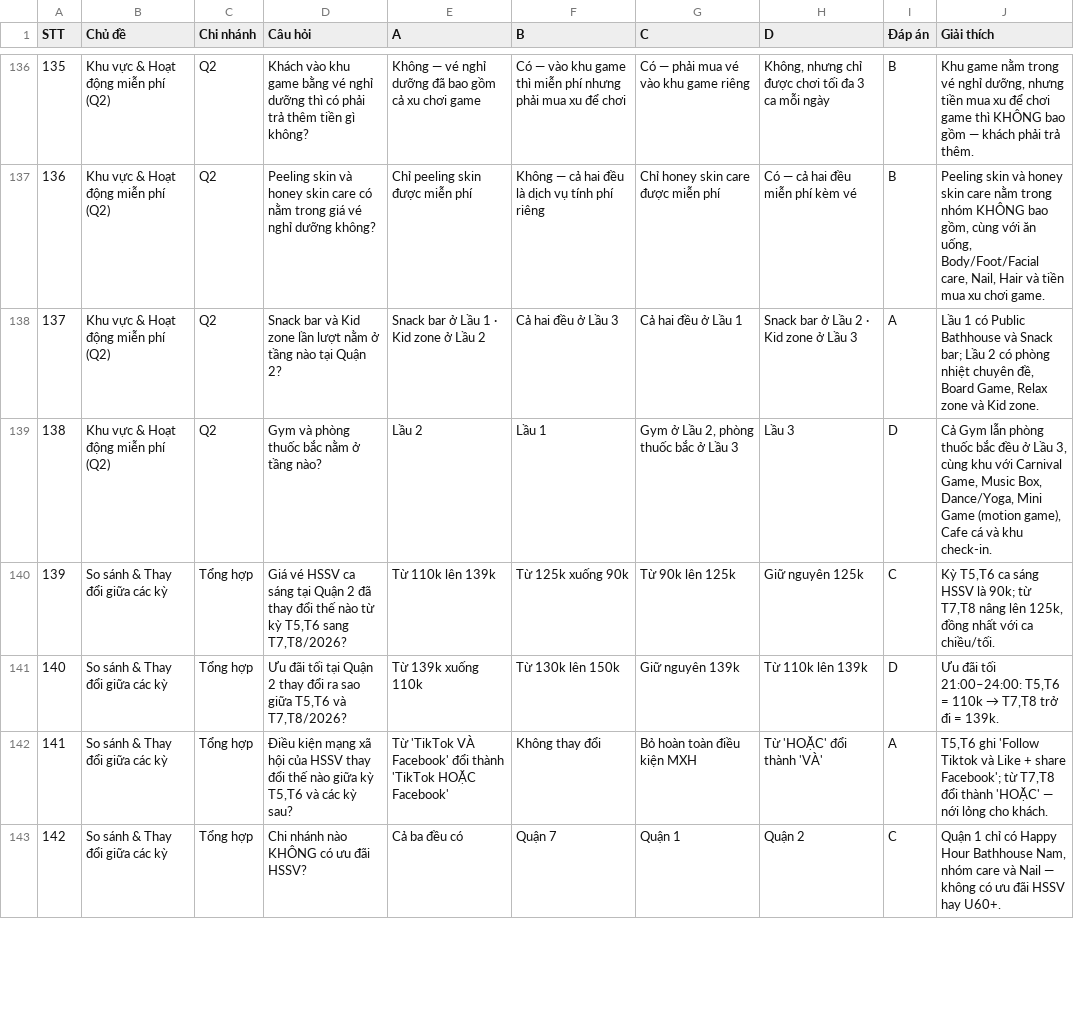
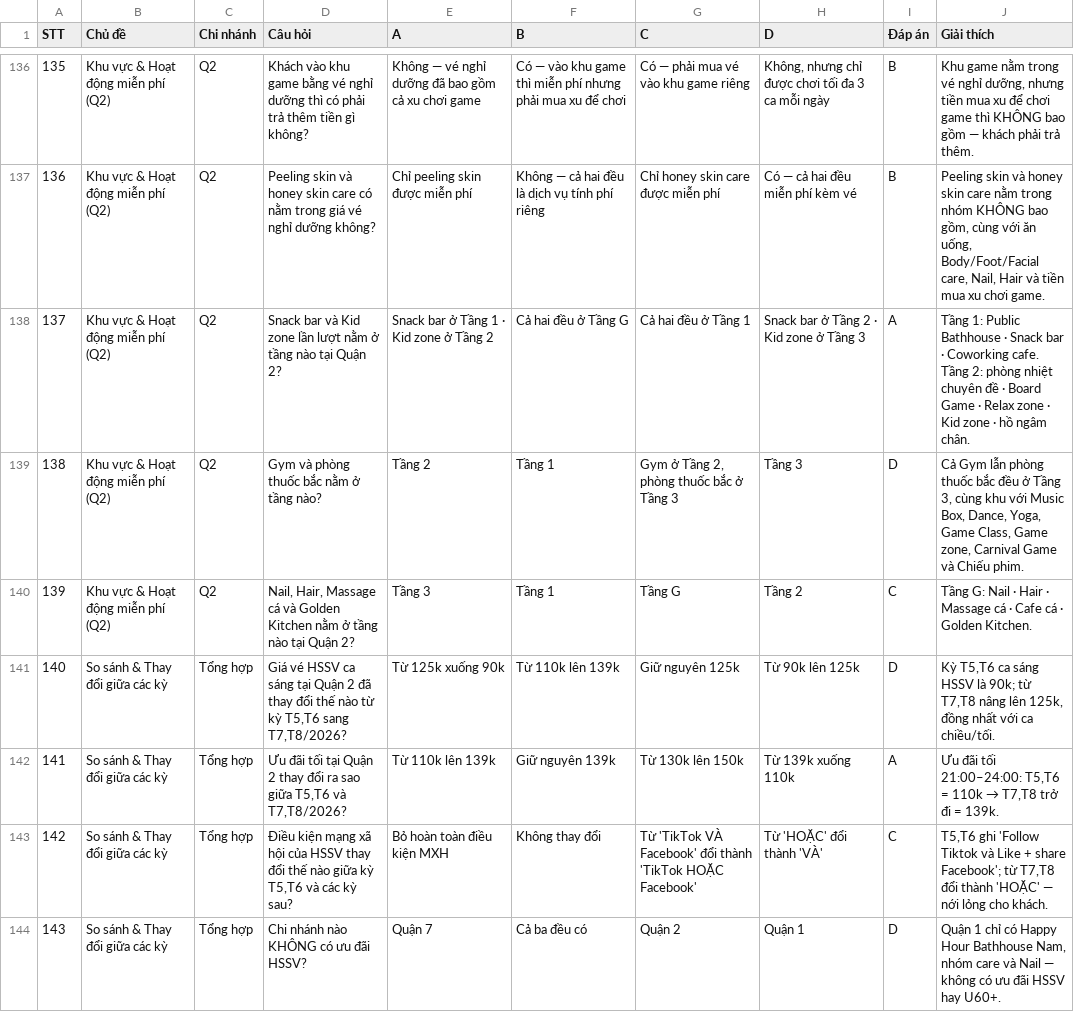
Before and after one commit to newallket02-hash/tonghopctkm, a CSV file: ngan-hang-cau-hoi.csv, drawn as a sheet; only a part is shown, gaps mark what is left out; addresses are those after the commit; the diff covers the shown part only; the diff names each change by its address in the sheet, - before the commit and + after, or states it on an @@ line.

```diff
--- a/ngan-hang-cau-hoi.csv
+++ b/ngan-hang-cau-hoi.csv
-E138 (A): Snack bar ở Lầu 1 · Kid zone ở Lầu 2
+E138 (A): Snack bar ở Tầng 1 · Kid zone ở Tầng 2
-F138 (B): Cả hai đều ở Lầu 3
+F138 (B): Cả hai đều ở Tầng G
-G138 (C): Cả hai đều ở Lầu 1
+G138 (C): Cả hai đều ở Tầng 1
-H138 (D): Snack bar ở Lầu 2 · Kid zone ở Lầu 3
+H138 (D): Snack bar ở Tầng 2 · Kid zone ở Tầng 3
-J138 (Giải thích): Lầu 1 có Public Bathhouse và Snack bar; Lầu 2 có phòng nhiệt chuyên đề, Board Game, Relax zone và Kid zone.
+J138 (Giải thích): Tầng 1: Public Bathhouse · Snack bar · Coworking cafe. Tầng 2: phòng nhiệt chuyên đề · Board Game · Relax zone · Kid zone · hồ ngâm chân.
-E139 (A): Lầu 2
+E139 (A): Tầng 2
-F139 (B): Lầu 1
+F139 (B): Tầng 1
-G139 (C): Gym ở Lầu 2, phòng thuốc bắc ở Lầu 3
+G139 (C): Gym ở Tầng 2, phòng thuốc bắc ở Tầng 3
-H139 (D): Lầu 3
+H139 (D): Tầng 3
-J139 (Giải thích): …đều ở Lầu 3, cùng khu với Carnival Game, Music Box, Dance/Yoga, Mini Game (motion game), Cafe cá và khu check-in.
+J139 (Giải thích): …đều ở Tầng 3, cùng khu với Music Box, Dance, Yoga, Game Class, Game zone, Carnival Game và Chiếu phim.
+row 140: 139 | Khu vực & Hoạt động miễn phí (Q2) | Q2 | Nail, Hair, Massage cá và Golden Kitchen nằm ở tầng nào tại Quận 2? | Tầng 3 | Tầng 1 | Tầng G | Tầng 2 | C | Tầng G: Nail · Hair · Massage cá · Cafe cá · Golden Kitchen.
@@ column A (STT) renumbered from row 141 down @@
-E141 (A): Từ 110k lên 139k
+E141 (A): Từ 125k xuống 90k
-F141 (B): Từ 125k xuống 90k
+F141 (B): Từ 110k lên 139k
-G141 (C): Từ 90k lên 125k
+G141 (C): Giữ nguyên 125k
-H141 (D): Giữ nguyên 125k
+H141 (D): Từ 90k lên 125k
-I141 (Đáp án): C
+I141 (Đáp án): D
-E142 (A): Từ 139k xuống 110k
+E142 (A): Từ 110k lên 139k
-F142 (B): Từ 130k lên 150k
+F142 (B): Giữ nguyên 139k
-G142 (C): Giữ nguyên 139k
+G142 (C): Từ 130k lên 150k
-H142 (D): Từ 110k lên 139k
+H142 (D): Từ 139k xuống 110k
-I142 (Đáp án): D
+I142 (Đáp án): A
-E143 (A): Từ 'TikTok VÀ Facebook' đổi thành 'TikTok HOẶC Facebook'
+E143 (A): Bỏ hoàn toàn điều kiện MXH
-G143 (C): Bỏ hoàn toàn điều kiện MXH
+G143 (C): Từ 'TikTok VÀ Facebook' đổi thành 'TikTok HOẶC Facebook'
-I143 (Đáp án): A
+I143 (Đáp án): C
-E144 (A): Cả ba đều có
+E144 (A): Quận 7
-F144 (B): Quận 7
+F144 (B): Cả ba đều có
-G144 (C): Quận 1
+G144 (C): Quận 2
-H144 (D): Quận 2
+H144 (D): Quận 1
-I144 (Đáp án): C
+I144 (Đáp án): D
```
Also changed, not shown: 1 added row, 1 removed row and 91 edited cells elsewhere in this file, 2 other files.
